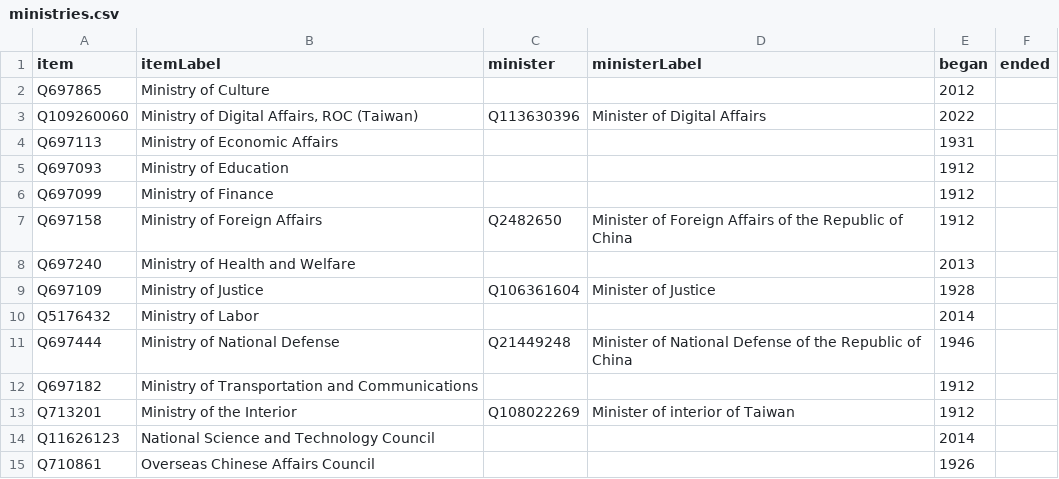
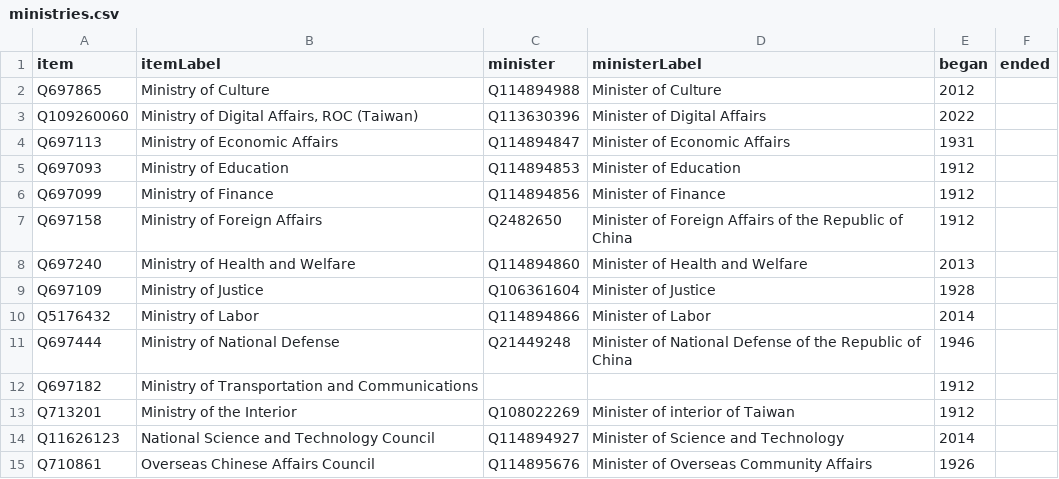
Before and after one commit to every-politician-scrapers/taiwan, a CSV file: wikidata/results/ministries.csv, drawn as a sheet.

```diff
--- a/wikidata/results/ministries.csv
+++ b/wikidata/results/ministries.csv
@@ -1,11 +1,11 @@
 item,itemLabel,minister,ministerLabel,began,ended
-Q697865,Ministry of Culture,,,2012,
+Q697865,Ministry of Culture,Q114894988,Minister of Culture,2012,
 Q109260060,"Ministry of Digital Affairs, ROC (Taiwan)",Q113630396,Minister of Digital Affairs,2022,
-Q697113,Ministry of Economic Affairs,,,1931,
-Q697093,Ministry of Education,,,1912,
-Q697099,Ministry of Finance,,,1912,
+Q697113,Ministry of Economic Affairs,Q114894847,Minister of Economic Affairs,1931,
+Q697093,Ministry of Education,Q114894853,Minister of Education,1912,
+Q697099,Ministry of Finance,Q114894856,Minister of Finance,1912,
 Q697158,Ministry of Foreign Affairs,Q2482650,Minister of Foreign Affairs of the Republic of China,1912,
-Q697240,Ministry of Health and Welfare,,,2013,
+Q697240,Ministry of Health and Welfare,Q114894860,Minister of Health and Welfare,2013,
 Q697109,Ministry of Justice,Q106361604,Minister of Justice,1928,
-Q5176432,Ministry of Labor,,,2014,
+Q5176432,Ministry of Labor,Q114894866,Minister of Labor,2014,
 Q697444,Ministry of National Defense,Q21449248,Minister of National Defense of the Republic of China,1946,
@@ -13,3 +13,3 @@ Q697182,Ministry of Transportation and Communications,,,1912,
 Q713201,Ministry of the Interior,Q108022269,Minister of interior of Taiwan,1912,
-Q11626123,National Science and Technology Council,,,2014,
-Q710861,Overseas Chinese Affairs Council,,,1926,
+Q11626123,National Science and Technology Council,Q114894927,Minister of Science and Technology,2014,
+Q710861,Overseas Chinese Affairs Council,Q114895676,Minister of Overseas Community Affairs,1926,
```
Also changed, not shown: 1 other file.
